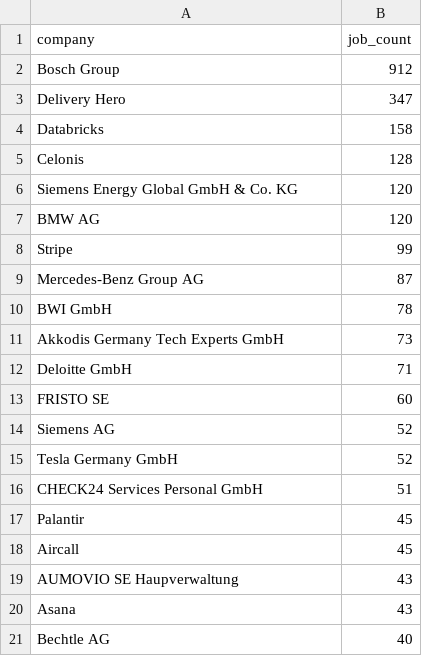
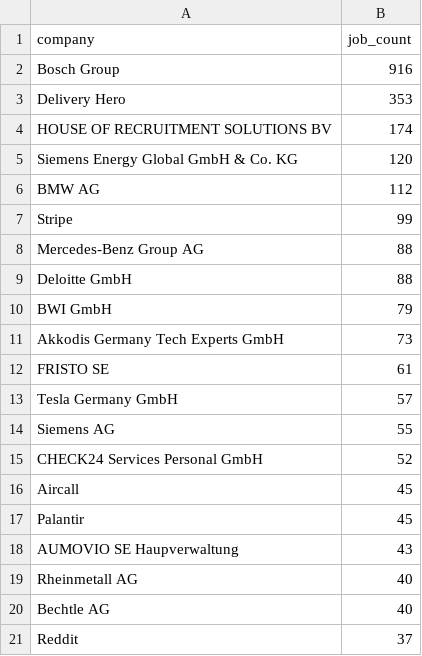
Before and after one commit to ritesh8303/dataforge, a CSV file: data/gold/top_companies.csv, drawn as a sheet.

```diff
--- a/data/gold/top_companies.csv
+++ b/data/gold/top_companies.csv
@@ -1,21 +1,21 @@
 company,job_count
-Bosch Group,912
-Delivery Hero,347
-Databricks,158
-Celonis,128
+Bosch Group,916
+Delivery Hero,353
+HOUSE OF RECRUITMENT SOLUTIONS BV,174
 Siemens Energy Global GmbH & Co. KG,120
-BMW AG,120
+BMW AG,112
 Stripe,99
-Mercedes-Benz Group AG,87
-BWI GmbH,78
+Mercedes-Benz Group AG,88
+Deloitte GmbH,88
+BWI GmbH,79
 Akkodis Germany Tech Experts GmbH,73
-Deloitte GmbH,71
-FRISTO SE,60
-Siemens AG,52
-Tesla Germany GmbH,52
-CHECK24 Services Personal GmbH,51
+FRISTO SE,61
+Tesla Germany GmbH,57
+Siemens AG,55
+CHECK24 Services Personal GmbH,52
+Aircall,45
 Palantir,45
-Aircall,45
 AUMOVIO SE Haupverwaltung,43
-Asana,43
+Rheinmetall AG,40
 Bechtle AG,40
+Reddit,37
```
Also changed, not shown: data/gold/jobs_by_region.csv, data/gold/top_locations.csv, 10 other files.
